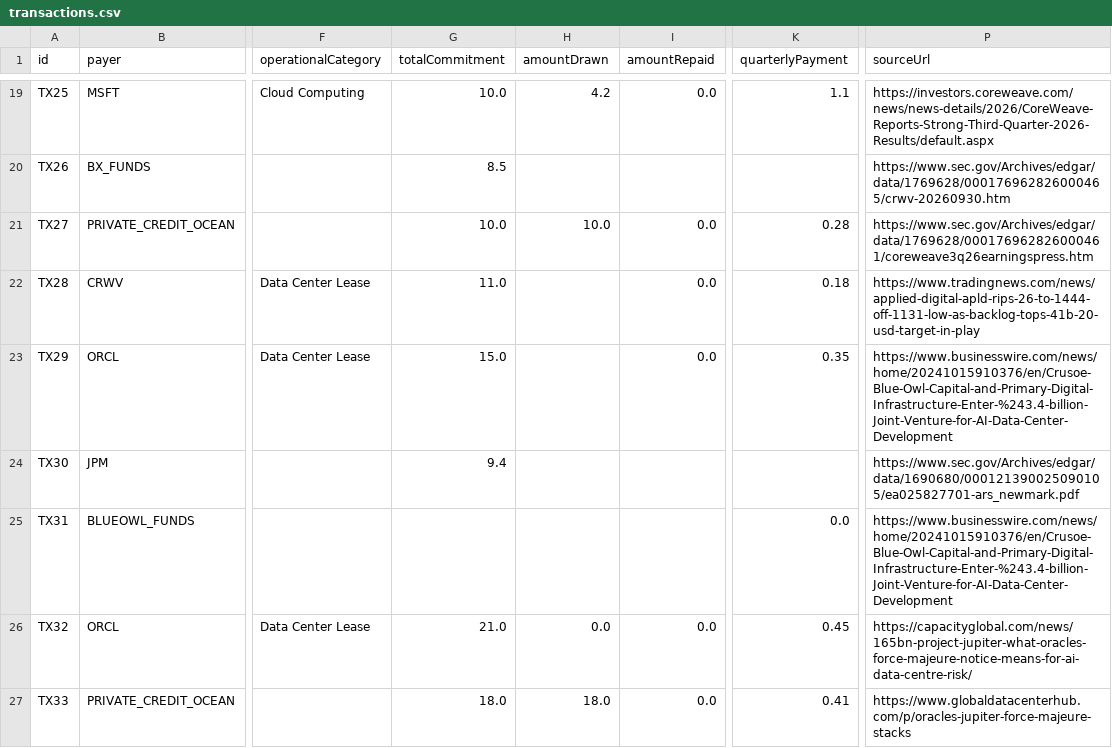
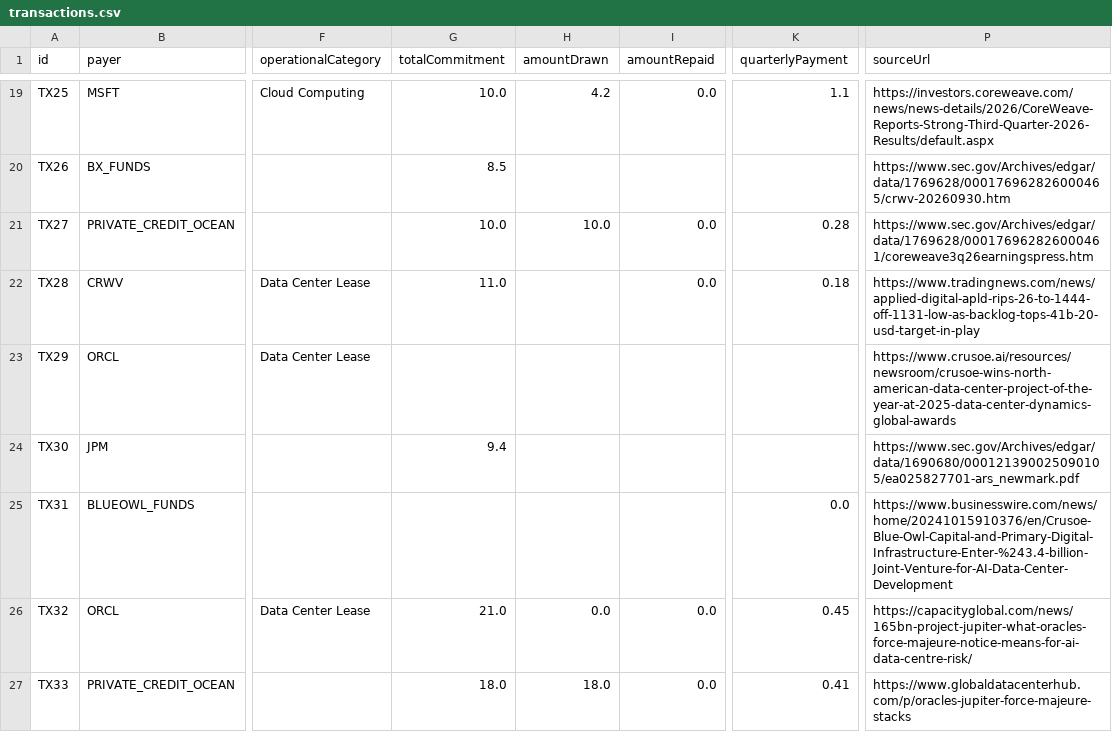
Before and after one commit to rOOOOOnn/ai-credit-network, a CSV file: data/transactions.csv, drawn as a sheet; only a part is shown, gaps mark what is left out; the diff names each change by its address in the sheet, - before the commit and + after, or states it on an @@ line.

```diff
--- a/data/transactions.csv
+++ b/data/transactions.csv
-G23 (totalCommitment): 15.0
+G23 (totalCommitment): (empty)
-I23 (amountRepaid): 0.0
+I23 (amountRepaid): (empty)
-K23 (quarterlyPayment): 0.35
+K23 (quarterlyPayment): (empty)
-P23 (sourceUrl): https://www.businesswire.com/news/home/20241015910376/en/Crusoe-Blue-Owl-Capital-and-Primary-Digital-Infrastructure-Enter-%243.4-billion-Joint-Venture-for-AI-Data-Center-Development
+P23 (sourceUrl): https://www.crusoe.ai/resources/newsroom/crusoe-wins-north-american-data-center-project-of-the-year-at-2025-data-center-dynamics-global-awards
```
Also changed, not shown: 8 other files.
